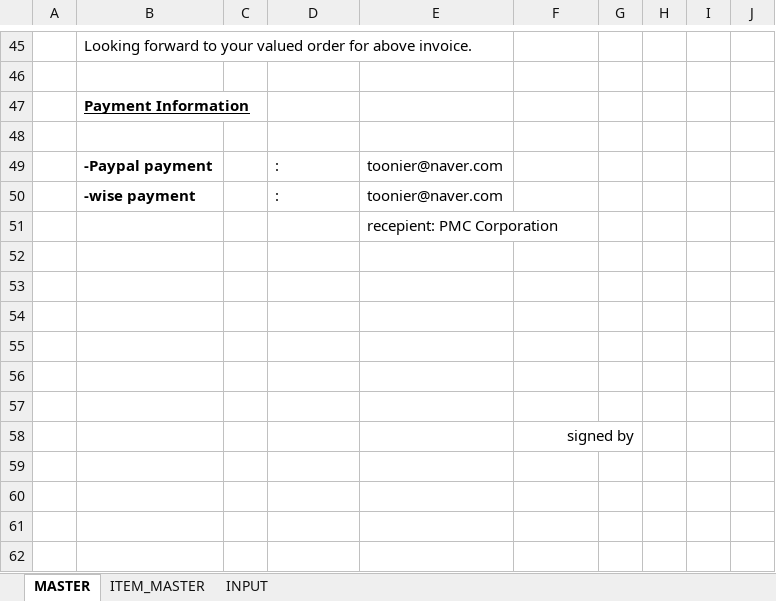
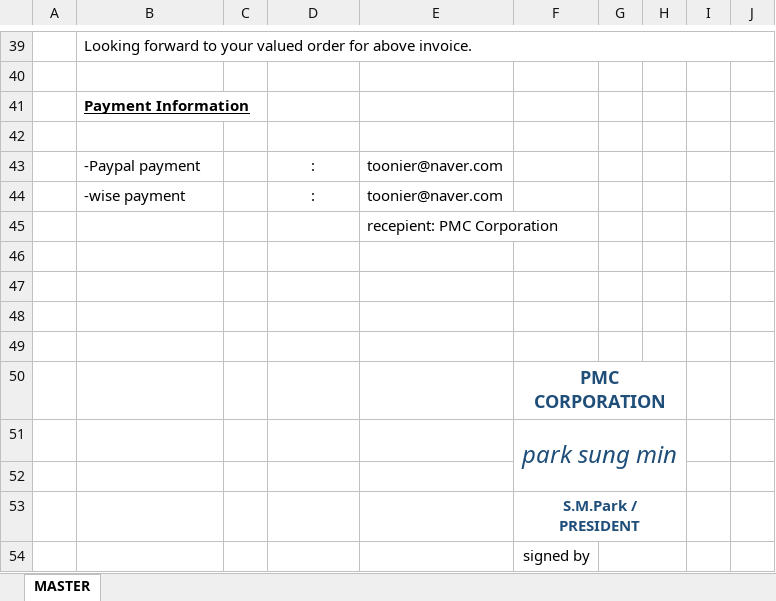
Before and after one commit to DavidPark-PB/pmc-work-mvp, an Excel workbook: templates/b2b_invoice_master.xlsx, sheet MASTER, drawn as a sheet; only a part is shown, gaps mark what is left out; values as stored, in another font and other column widths than the file's, no borders; charts and pictures not drawn; removed rows and columns are numbered as before the commit, all else as after; the diff covers the shown part only; the diff names each change by its address in the sheet, - before the commit and + after, or states it on an @@ line.

```diff
--- a/templates/b2b_invoice_master.xlsx (sheet MASTER)
+++ b/templates/b2b_invoice_master.xlsx (sheet MASTER)
-sheet tab: ITEM_MASTER
-sheet tab: INPUT
+B39:J39 merged
-B43:B44 bold: on
+B43:B44 bold: off
-D43:D44 alignment: left
+D43:D44 alignment: center
+row 50:  |  |  |  |  | PMC CORPORATION
+row 51:  |  |  |  |  | park sung min
-F53: (empty)
+F53: S.M.Park / PRESIDENT
+F53:H53 merged
-F58:G58 merged
+G54:H54 merged
```
Also changed, not shown: 20 added rows, 26 removed rows, 6 edited cells, cell formats and merged cells elsewhere in this sheet, charts or pictures, 1 other file.
